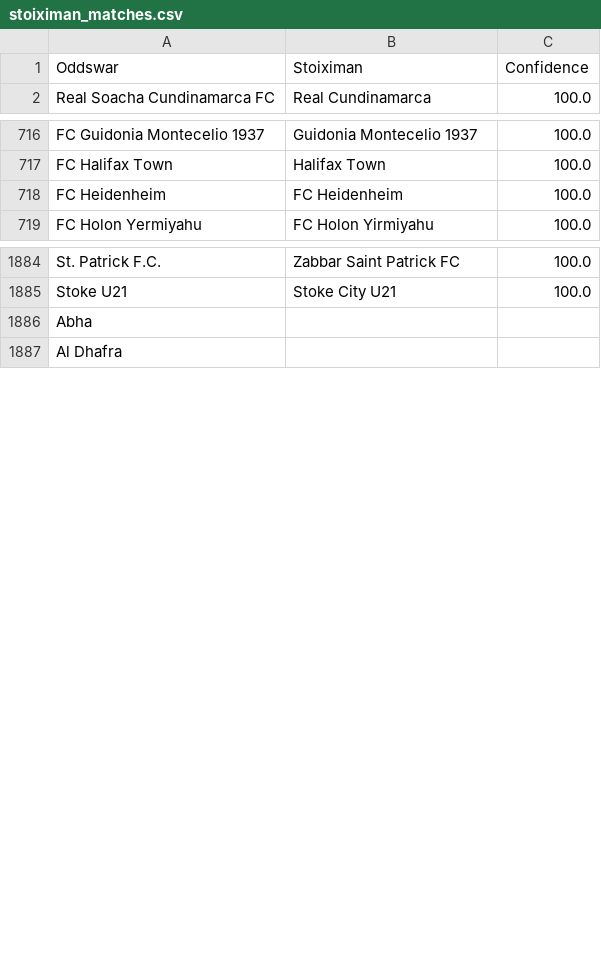
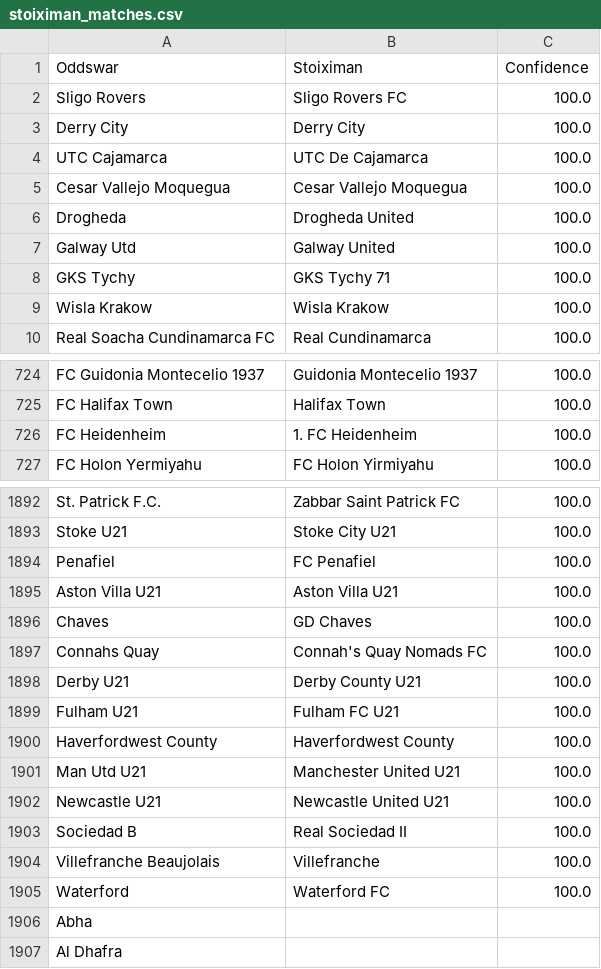
Before and after one commit to battalboy/harbi, a CSV file: stoiximan_matches.csv, drawn as a sheet; only a part is shown, gaps mark what is left out; the diff covers the shown part only.

```diff
--- a/stoiximan_matches.csv
+++ b/stoiximan_matches.csv
@@ -1,2 +1,10 @@
 Oddswar,Stoiximan,Confidence
+Sligo Rovers,Sligo Rovers FC,100.0
+Derry City,Derry City,100.0
+UTC Cajamarca,UTC De Cajamarca,100.0
+Cesar Vallejo Moquegua,Cesar Vallejo Moquegua,100.0
+Drogheda,Drogheda United,100.0
+Galway Utd,Galway United,100.0
+GKS Tychy,GKS Tychy 71,100.0
+Wisla Krakow,Wisla Krakow,100.0
 Real Soacha Cundinamarca FC,Real Cundinamarca,100.0
@@ -719,3 +727,3 @@ FC Guidonia Montecelio 1937,Guidonia Montecelio 1937,100.0
 FC Halifax Town,Halifax Town,100.0
-FC Heidenheim,FC Heidenheim,100.0
+FC Heidenheim,1. FC Heidenheim,100.0
 FC Holon Yermiyahu,FC Holon Yirmiyahu,100.0
@@ -1887,2 +1895,14 @@ St. Patrick F.C.,Zabbar Saint Patrick FC,100.0
 Stoke U21,Stoke City U21,100.0
+Penafiel,FC Penafiel,100.0
+Aston Villa U21,Aston Villa U21,100.0
+Chaves,GD Chaves,100.0
+Connahs Quay,Connah's Quay Nomads FC,100.0
+Derby U21,Derby County U21,100.0
+Fulham U21,Fulham FC U21,100.0
+Haverfordwest County,Haverfordwest County,100.0
+Man Utd U21,Manchester United U21,100.0
+Newcastle U21,Newcastle United U21,100.0
+Sociedad B,Real Sociedad II,100.0
+Villefranche Beaujolais,Villefranche,100.0
+Waterford,Waterford FC,100.0
 Abha,,
```
Also changed, not shown: 12 removed rows and 1 edited cell elsewhere in this file.
